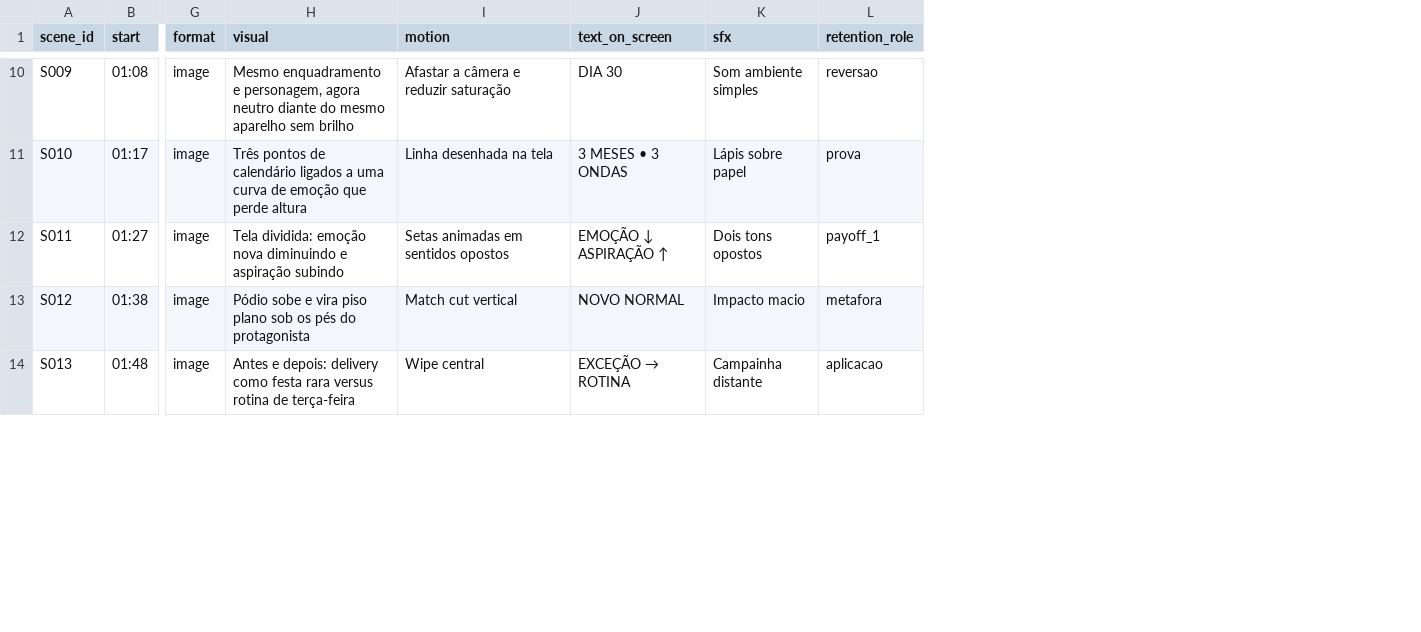
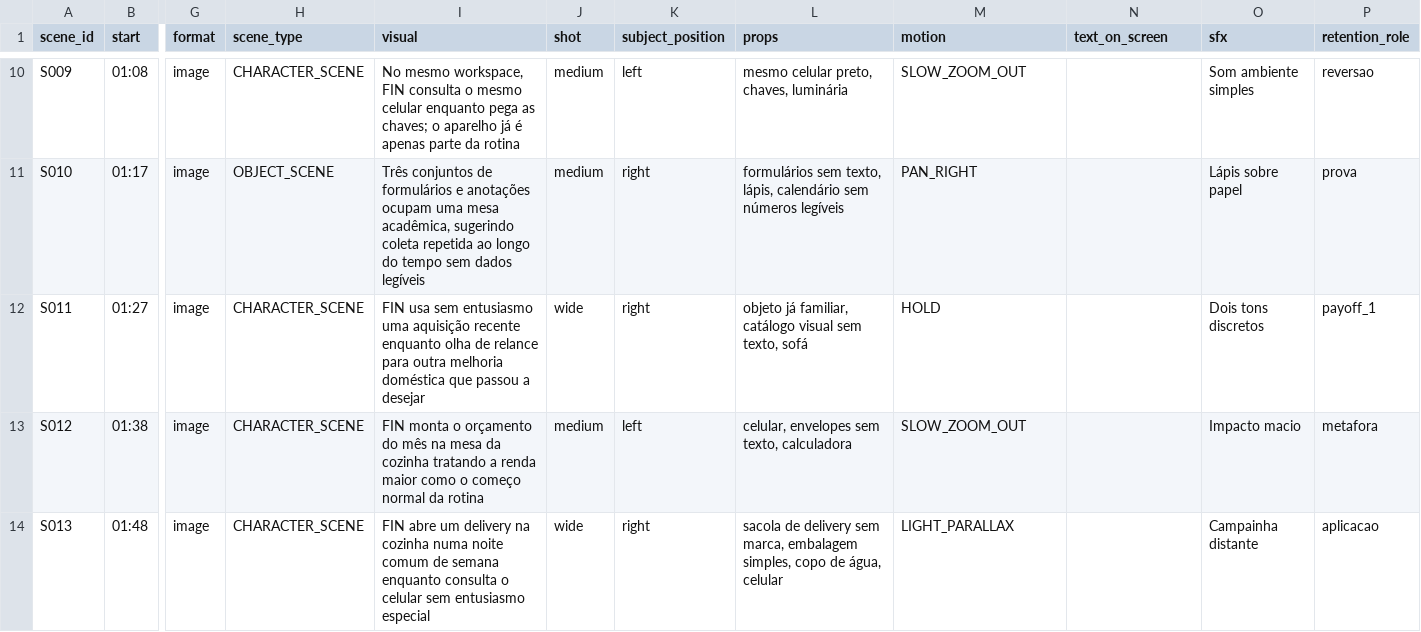
Before and after one commit to natansegundo-cloud/darkchannelclone, a CSV file: episodios/CO-001/roteiro_visual.csv, drawn as a sheet; only a part is shown, gaps mark what is left out; addresses are those after the commit; the diff covers the shown part only; the diff names each change by its address in the sheet, - before the commit and + after, or states it on an @@ line.

Commit message:
feat: add illustrated visual pipeline

```diff
--- a/episodios/CO-001/roteiro_visual.csv
+++ b/episodios/CO-001/roteiro_visual.csv
+column H (scene_type), rows 10-14: CHARACTER_SCENE | OBJECT_SCENE | CHARACTER_SCENE | CHARACTER_SCENE | CHARACTER_SCENE
+column J (shot), rows 10-14: medium | medium | wide | medium | wide
+column K (subject_position), rows 10-14: left | right | right | left | right
+column L (props), rows 10-14: mesmo celular preto, chaves, luminária | formulários sem texto, lápis, calendário sem números legíveis | objeto já familiar, catálogo visual sem texto, sofá | celular, envelopes sem texto, calculadora | sacola de delivery sem marca, embalagem simples, copo de água, celular
-I10 (visual): Mesmo enquadramento e personagem, agora neutro diante do mesmo aparelho sem brilho
+I10 (visual): No mesmo workspace, FIN consulta o mesmo celular enquanto pega as chaves; o aparelho já é apenas parte da rotina
-M10 (motion): Afastar a câmera e reduzir saturação
+M10 (motion): SLOW_ZOOM_OUT
-N10 (text_on_screen): DIA 30
+N10 (text_on_screen): (empty)
-I11 (visual): Três pontos de calendário ligados a uma curva de emoção que perde altura
+I11 (visual): Três conjuntos de formulários e anotações ocupam uma mesa acadêmica, sugerindo coleta repetida ao longo do tempo sem dados legíveis
-M11 (motion): Linha desenhada na tela
+M11 (motion): PAN_RIGHT
-N11 (text_on_screen): 3 MESES • 3 ONDAS
+N11 (text_on_screen): (empty)
-I12 (visual): Tela dividida: emoção nova diminuindo e aspiração subindo
+I12 (visual): FIN usa sem entusiasmo uma aquisição recente enquanto olha de relance para outra melhoria doméstica que passou a desejar
-M12 (motion): Setas animadas em sentidos opostos
+M12 (motion): HOLD
-N12 (text_on_screen): EMOÇÃO ↓ ASPIRAÇÃO ↑
+N12 (text_on_screen): (empty)
-O12 (sfx): Dois tons opostos
+O12 (sfx): Dois tons discretos
-I13 (visual): Pódio sobe e vira piso plano sob os pés do protagonista
+I13 (visual): FIN monta o orçamento do mês na mesa da cozinha tratando a renda maior como o começo normal da rotina
-M13 (motion): Match cut vertical
+M13 (motion): SLOW_ZOOM_OUT
-N13 (text_on_screen): NOVO NORMAL
+N13 (text_on_screen): (empty)
-I14 (visual): Antes e depois: delivery como festa rara versus rotina de terça-feira
+I14 (visual): FIN abre um delivery na cozinha numa noite comum de semana enquanto consulta o celular sem entusiasmo especial
-M14 (motion): Wipe central
+M14 (motion): LIGHT_PARALLAX
@@ N14 (text_on_screen): EXCEÇÃO → ROTINA → (empty) @@
```
Also changed, not shown: 148 edited cells elsewhere in this file, 35 other files.
